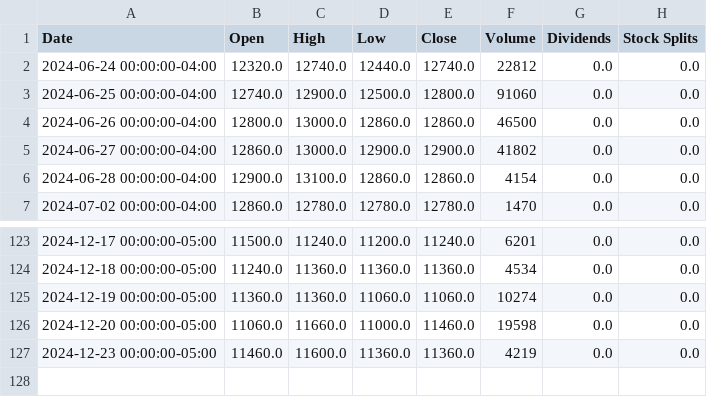
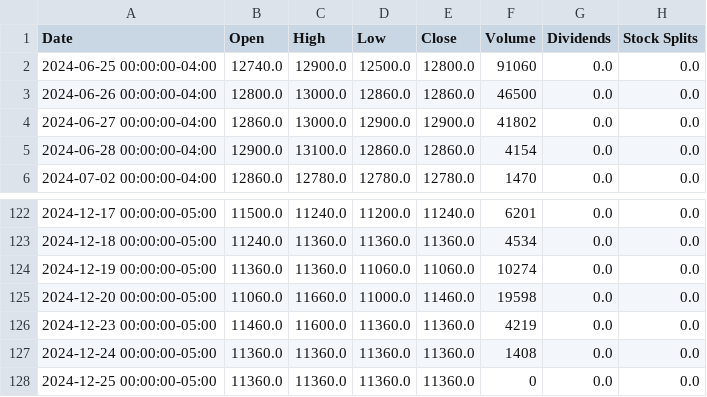
Before and after one commit to danielorozco06/finance, a CSV file: input/tickers_history/CNEC_CL_values.csv, drawn as a sheet; only a part is shown, gaps mark what is left out; removed rows and columns are numbered as before the commit, all else as after; the diff names each change by its address in the sheet, - before the commit and + after, or states it on an @@ line.

```diff
--- a/input/tickers_history/CNEC_CL_values.csv
+++ b/input/tickers_history/CNEC_CL_values.csv
-row 2: 2024-06-24 00:00:00-04:00 | 12320.0 | 12740.0 | 12440.0 | 12740.0 | 22812 | 0.0 | 0.0
+row 127: 2024-12-24 00:00:00-05:00 | 11360.0 | 11360.0 | 11360.0 | 11360.0 | 1408 | 0.0 | 0.0
+row 128: 2024-12-25 00:00:00-05:00 | 11360.0 | 11360.0 | 11360.0 | 11360.0 | 0 | 0.0 | 0.0
```
Also changed, not shown: input/tickers_history/CONCONCRET_CL_values.csv, input/tickers_history/GRUBOLIVAR_CL_values.csv, 46 other files.
